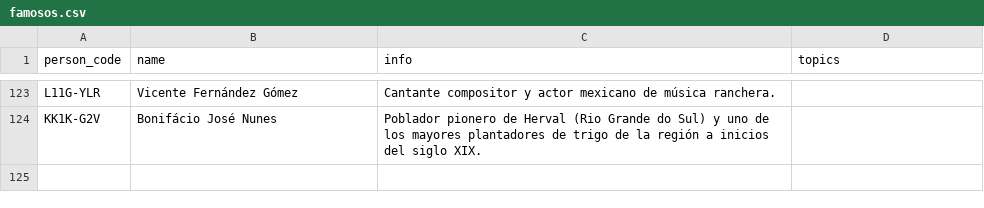
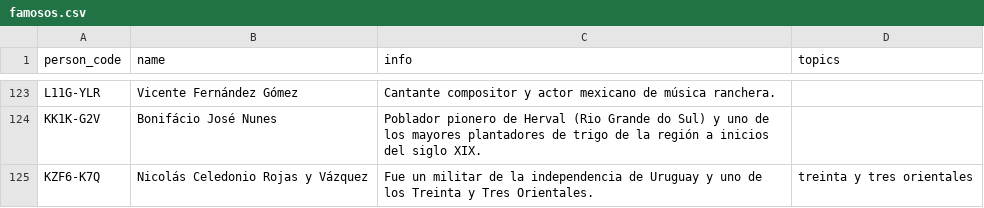
Before and after one commit to Teo1840/famousrelatives, a CSV file: famosos.csv, drawn as a sheet; only a part is shown, gaps mark what is left out; the diff names each change by its address in the sheet, - before the commit and + after, or states it on an @@ line.

```diff
--- a/famosos.csv
+++ b/famosos.csv
+row 125: KZF6-K7Q | Nicolás Celedonio Rojas y Vázquez | Fue un militar de la independencia de Uruguay y uno de los Treinta y Tres Orientales. | treinta y tres orientales
```
Also changed, not shown: 4 other files.
